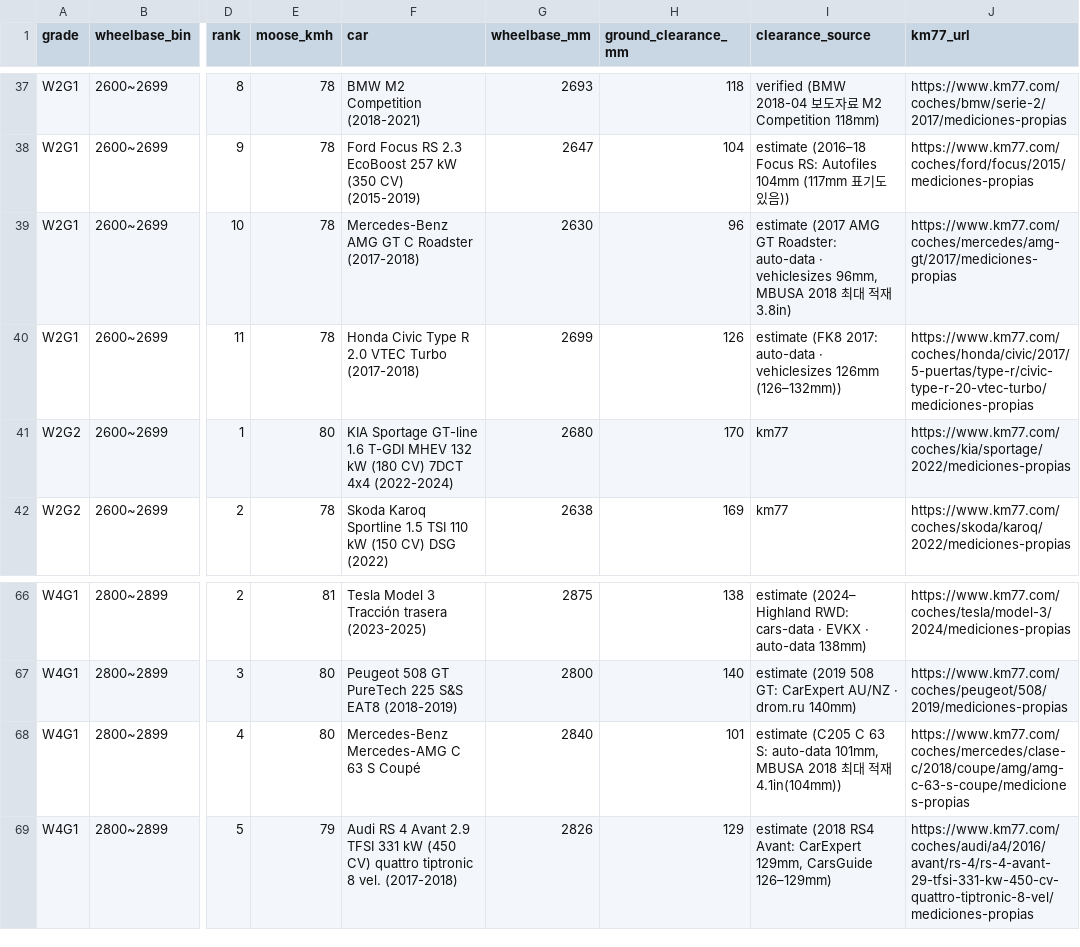
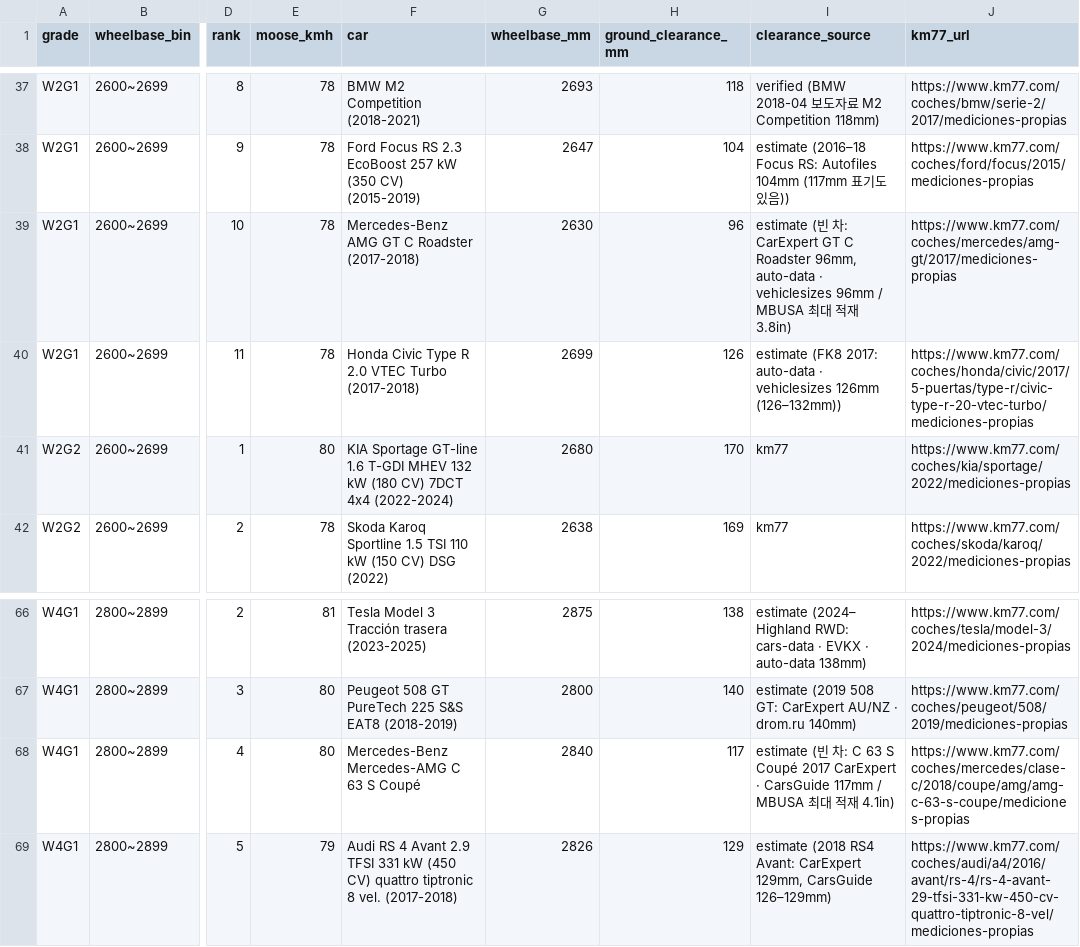
Before and after one commit to itinerary-git/car-handling-grades, a CSV file: data/all_cars.csv, drawn as a sheet; only a part is shown, gaps mark what is left out; the diff names each change by its address in the sheet, - before the commit and + after, or states it on an @@ line.

```diff
--- a/data/all_cars.csv
+++ b/data/all_cars.csv
-I39 (clearance_source): estimate (2017 AMG GT Roadster: auto-data · vehiclesizes 96mm, MBUSA 2018 최대…
+I39 (clearance_source): estimate (빈 차: CarExpert GT C Roadster 96mm, auto-data · vehiclesizes 96mm / MBUSA 최대…
-H68 (ground_clearance_mm): 101
+H68 (ground_clearance_mm): 117
-I68 (clearance_source): estimate (C205 C 63 S: auto-data 101mm, MBUSA 2018 최대 적재 4.1in(104mm))
+I68 (clearance_source): estimate (빈 차: C 63 S Coupé 2017 CarExpert · CarsGuide 117mm / MBUSA 최대 적재 4.1in)
```
Also changed, not shown: public/all_cars.csv, 4 other files.
